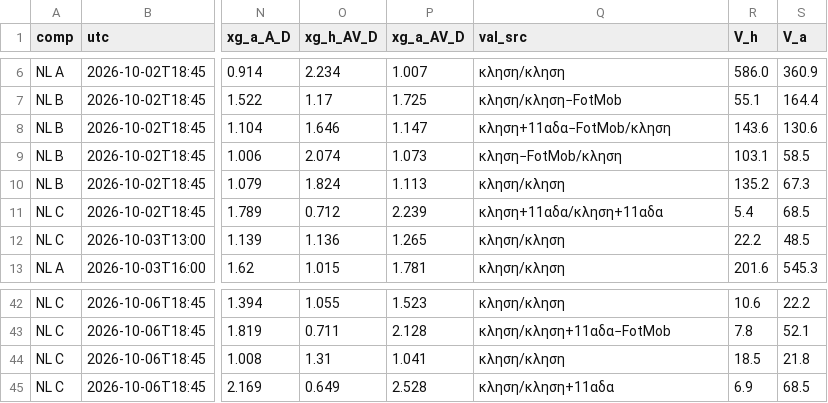
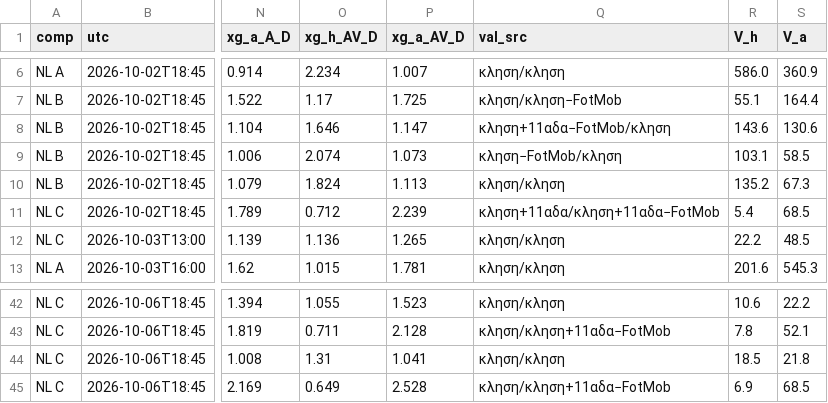
Before and after one commit to stelios1891-afk/xg-dashboard, a CSV file: intl_projections.csv, drawn as a sheet; only a part is shown, gaps mark what is left out; the diff names each change by its address in the sheet, - before the commit and + after, or states it on an @@ line.

```diff
--- a/intl_projections.csv
+++ b/intl_projections.csv
-Q11 (val_src): κληση+11αδα/κληση+11αδα
+Q11 (val_src): κληση+11αδα/κληση+11αδα−FotMob
-Q45 (val_src): κληση/κληση+11αδα
+Q45 (val_src): κληση/κληση+11αδα−FotMob
```
Also changed, not shown: 2 other files.
